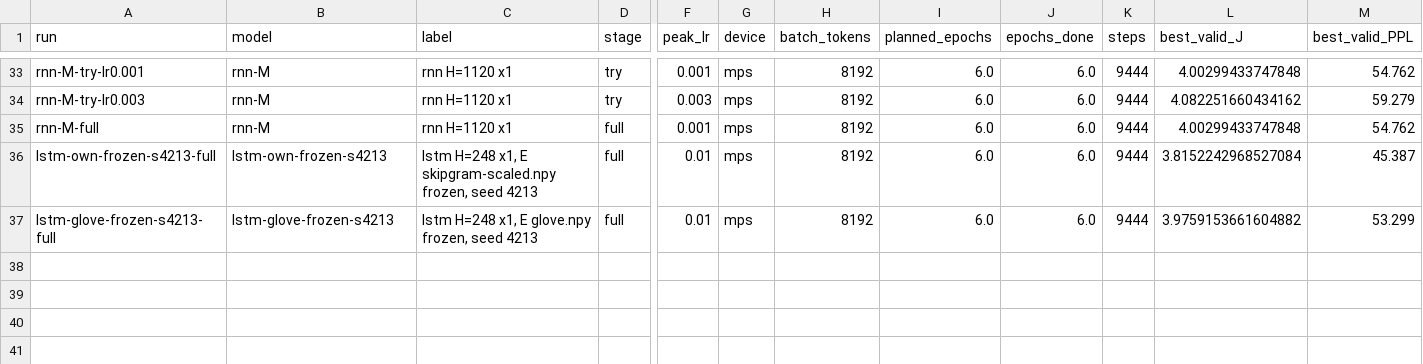
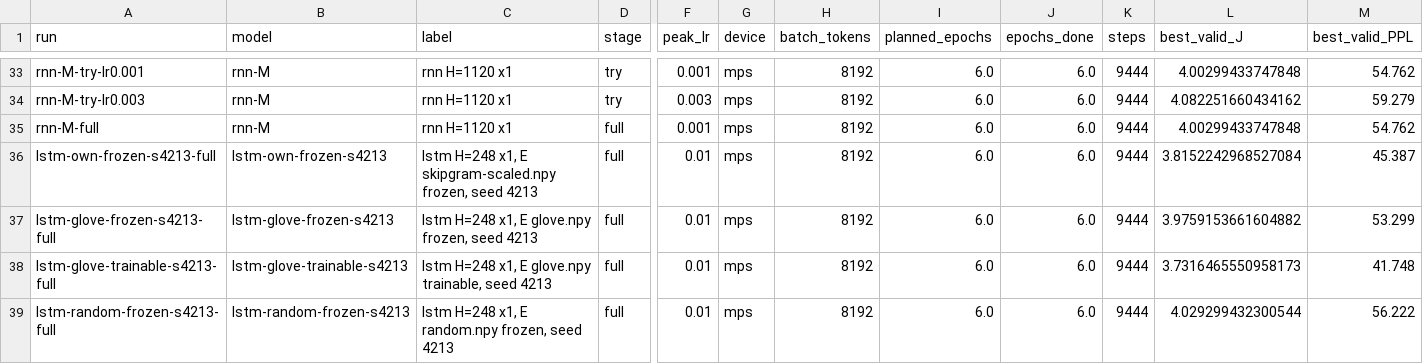
Before and after one commit to kr7001/dsa4213-assignment, a CSV file: results/runs.csv, drawn as a sheet; only a part is shown, gaps mark what is left out; rows hold the shown columns only; the diff names each change by its address in the sheet, - before the commit and + after, or states it on an @@ line.

Commit message:
Part II: extra settings, seed 4213

```diff
--- a/results/runs.csv
+++ b/results/runs.csv
+row 38: lstm-glove-trainable-s4213-full | lstm-glove-trainable-s4213 | lstm H=248 x1, E glove.npy trainable, seed 4213 | full | 0.01 | mps | 8192 | 6.0 | 6.0 | 9444 | 3.7316465550958173 | 41.748
+row 39: lstm-random-frozen-s4213-full | lstm-random-frozen-s4213 | lstm H=248 x1, E random.npy frozen, seed 4213 | full | 0.01 | mps | 8192 | 6.0 | 6.0 | 9444 | 4.029299432300544 | 56.222
```
Also changed, not shown: 3 other files.
